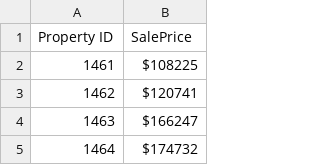
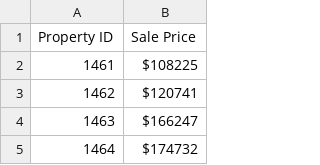
Before and after one commit to nikhilmsreedhar/HousePricePrediction, a CSV file: predictedPrices.csv, drawn as a sheet; only a part is shown.

```diff
--- a/predictedPrices.csv
+++ b/predictedPrices.csv
@@ -1,2 +1,2 @@
-Property ID,SalePrice
+Property ID,Sale Price
 1461,$108225
```
Also changed, not shown: predictedPricesCompressed.csv.
